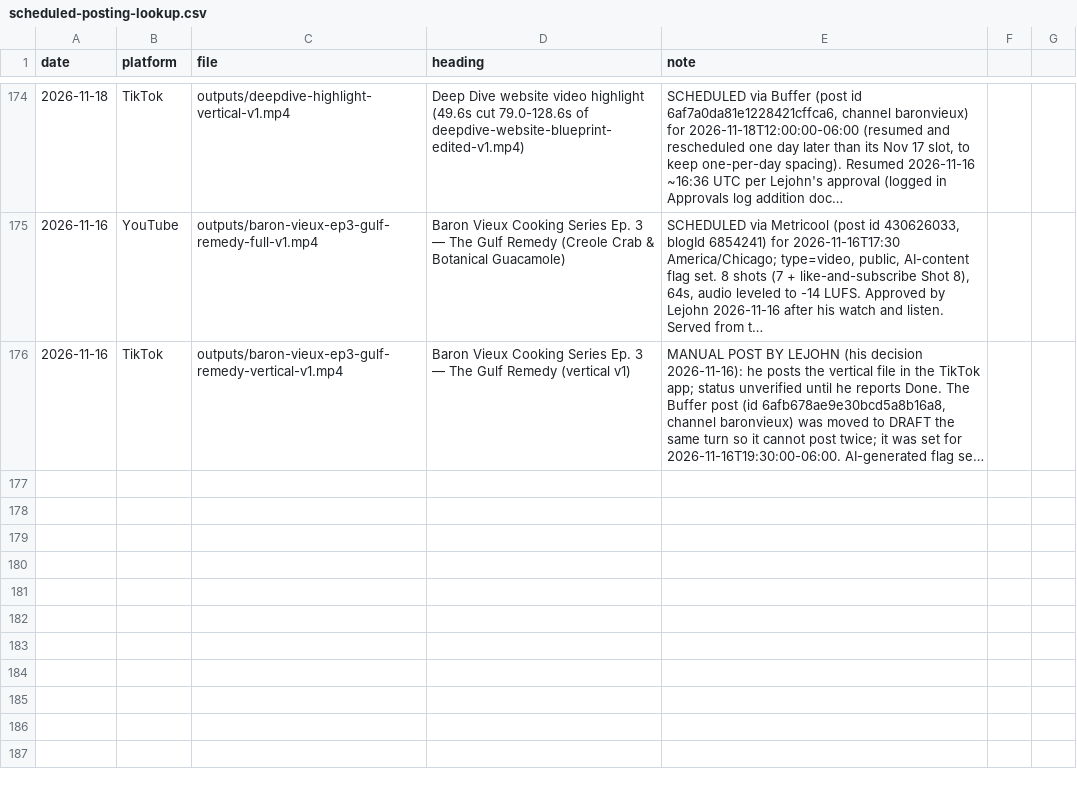
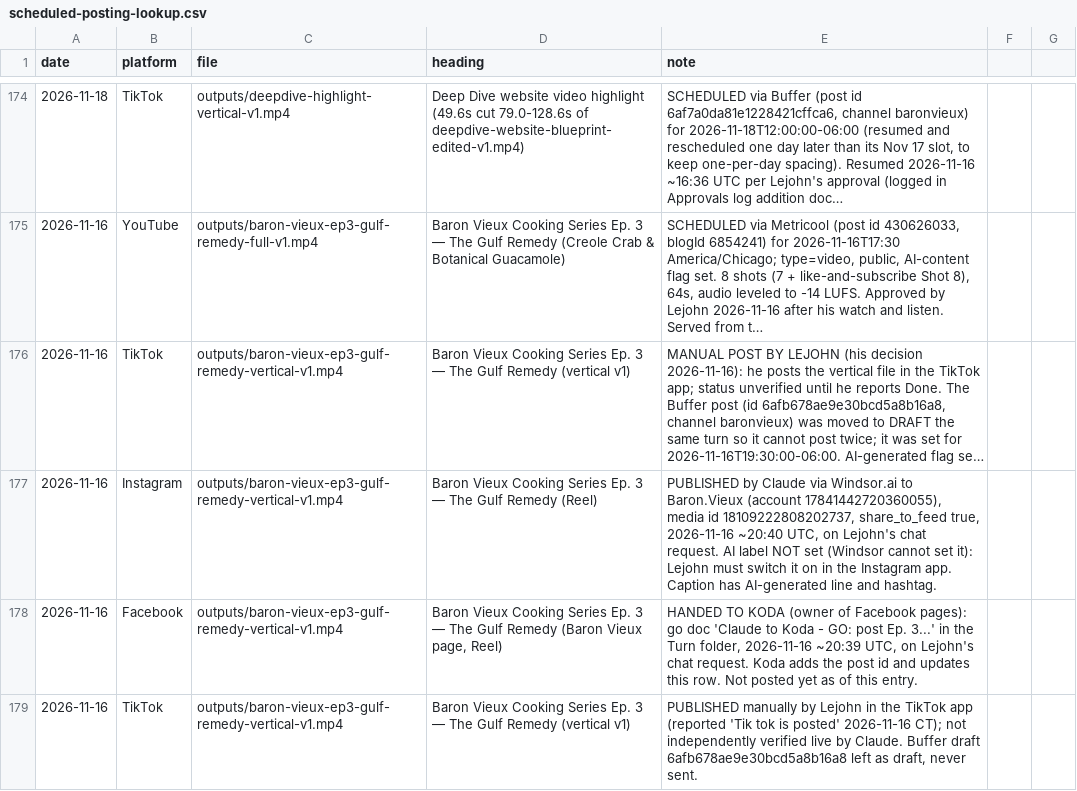
Before and after one commit to richburglejohn-dotcom/publishing-team, a CSV file: outputs/scheduled-posting-lookup.csv, drawn as a sheet; only a part is shown, gaps mark what is left out; long unchanged cells end in …; the diff names each change by its address in the sheet, - before the commit and + after, or states it on an @@ line.

```diff
--- a/outputs/scheduled-posting-lookup.csv
+++ b/outputs/scheduled-posting-lookup.csv
+row 177: 2026-11-16 | Instagram | outputs/baron-vieux-ep3-gulf-remedy-vertical-v1.mp4 | Baron Vieux Cooking Series Ep. 3 — The Gulf Remedy (Reel) | PUBLISHED by Claude via Windsor.ai to Baron.Vieux (account 17841442720360055), media id 18109222808202737, share_to_feed true, 2026-11-16 ~20:40 UTC, on Lejohn's chat request. AI label NOT set (Windsor cannot set it): Lejohn must switch it on in the Instagram app. Caption has AI-generated line and hashtag.
+row 178: 2026-11-16 | Facebook | outputs/baron-vieux-ep3-gulf-remedy-vertical-v1.mp4 | Baron Vieux Cooking Series Ep. 3 — The Gulf Remedy (Baron Vieux page, Reel) | HANDED TO KODA (owner of Facebook pages): go doc 'Claude to Koda - GO: post Ep. 3...' in the Turn folder, 2026-11-16 ~20:39 UTC, on Lejohn's chat request. Koda adds the post id and updates this row. Not posted yet as of this entry.
+row 179: 2026-11-16 | TikTok | outputs/baron-vieux-ep3-gulf-remedy-vertical-v1.mp4 | Baron Vieux Cooking Series Ep. 3 — The Gulf Remedy (vertical v1) | PUBLISHED manually by Lejohn in the TikTok app (reported 'Tik tok is posted' 2026-11-16 CT); not independently verified live by Claude. Buffer draft 6afb678ae9e30bcd5a8b16a8 left as draft, never sent.
```
